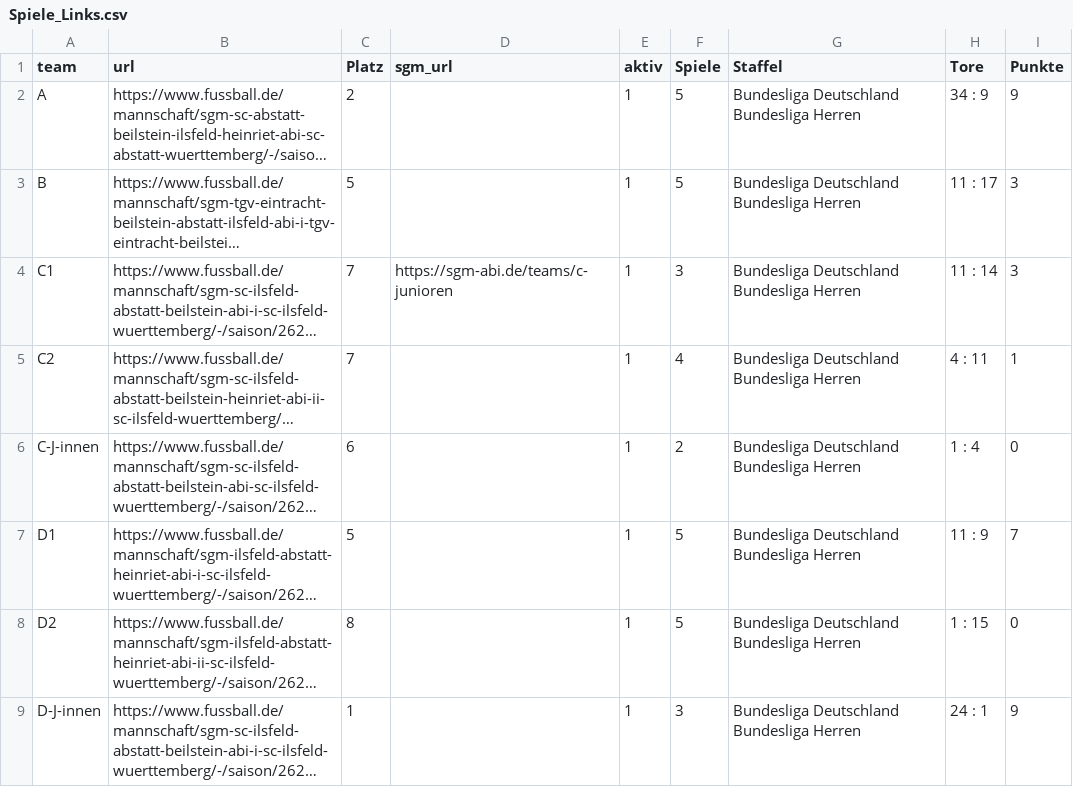
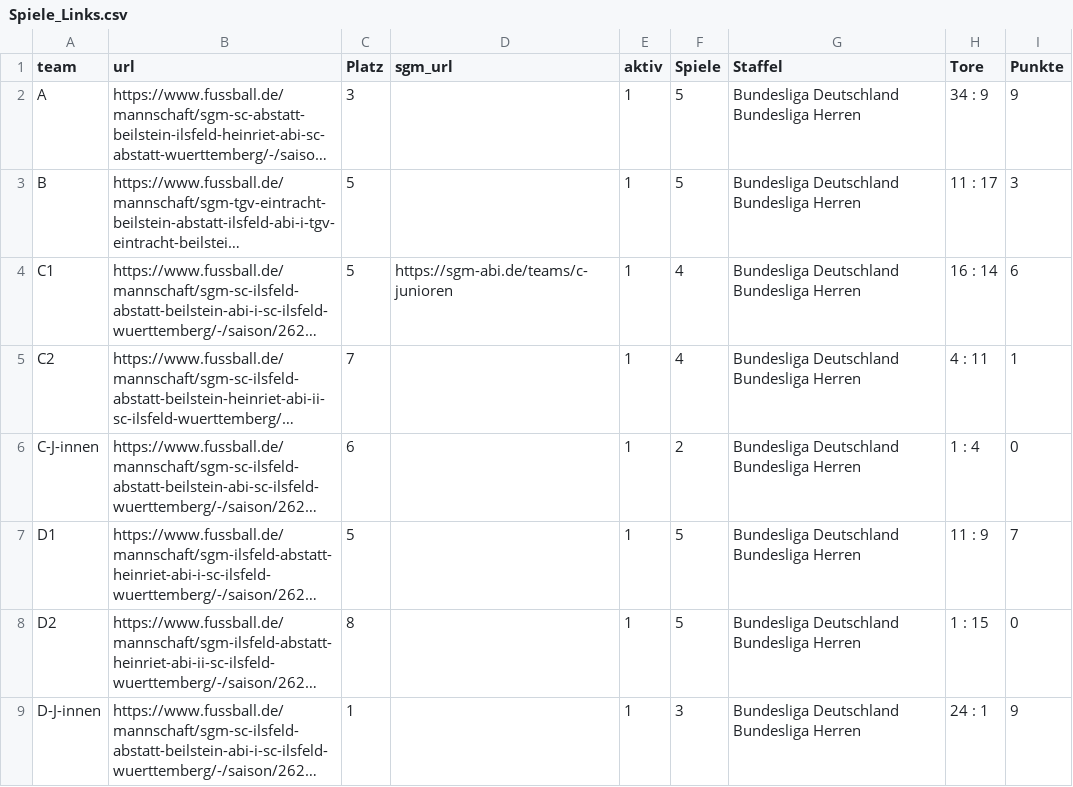
Before and after one commit to sgm-abi/fussball-widgets, a CSV file: scripts/Spiele_Links.csv, drawn as a sheet; long unchanged cells end in …; the diff names each change by its address in the sheet, - before the commit and + after, or states it on an @@ line.

```diff
--- a/scripts/Spiele_Links.csv
+++ b/scripts/Spiele_Links.csv
-C2 (Platz): 2
+C2 (Platz): 3
-C4 (Platz): 7
+C4 (Platz): 5
-F4 (Spiele): 3
+F4 (Spiele): 4
-H4 (Tore): 11 : 14
+H4 (Tore): 16 : 14
-I4 (Punkte): 3
+I4 (Punkte): 6
```
Also changed, not shown: 18 other files.
